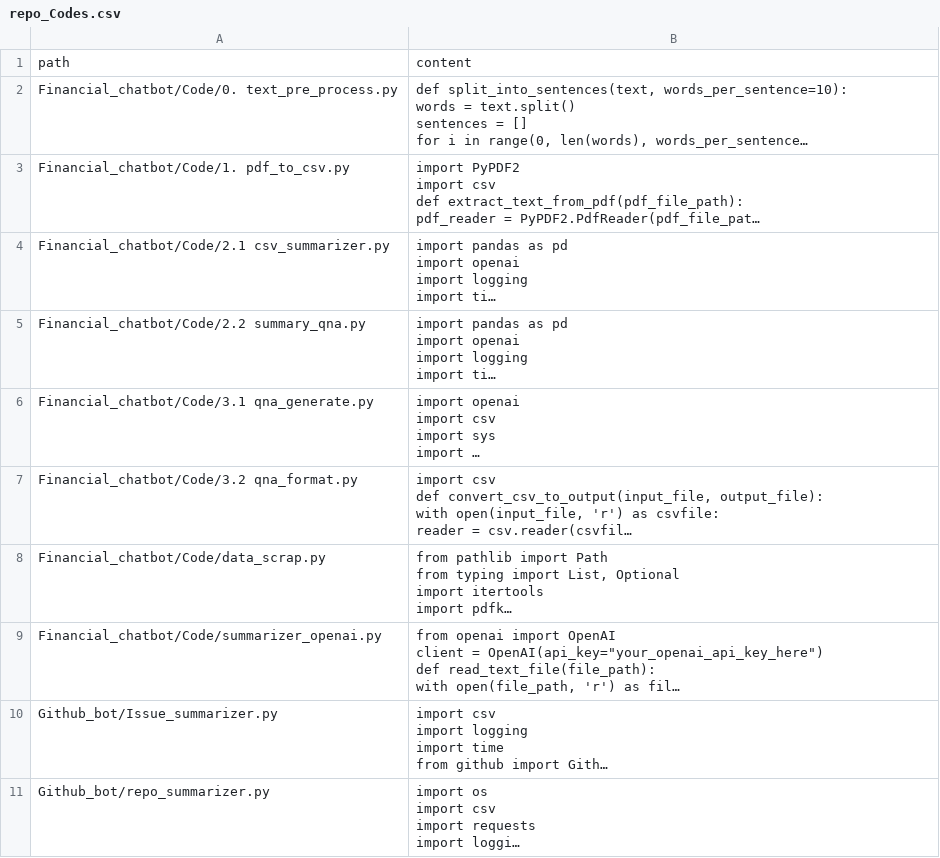
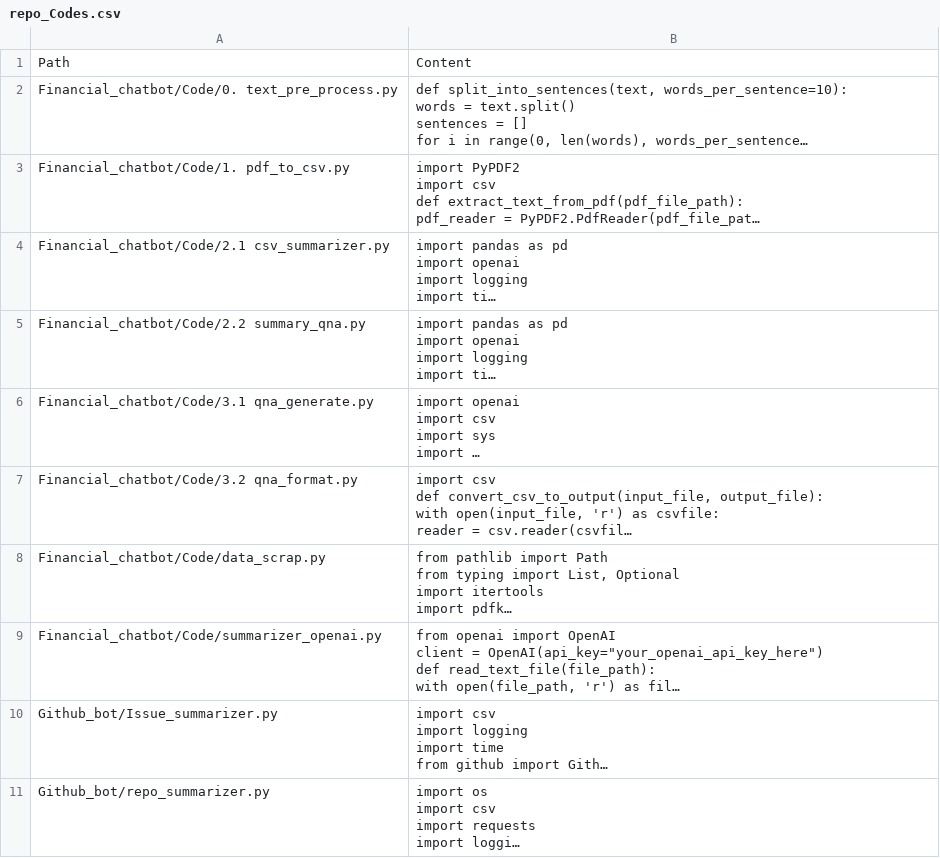
Before and after one commit to LlamaEdge/github_repo_to_llm, a CSV file: Output/repo_Codes.csv, drawn as a sheet; long unchanged cells end in …; removed rows and columns are numbered as before the commit, all else as after; the diff names each change by its address in the sheet, - before the commit and + after, or states it on an @@ line.

```diff
--- a/Output/repo_Codes.csv
+++ b/Output/repo_Codes.csv
-row 1: path | content
+row 1: Path | Content
```
Also changed, not shown: 2 other files.
